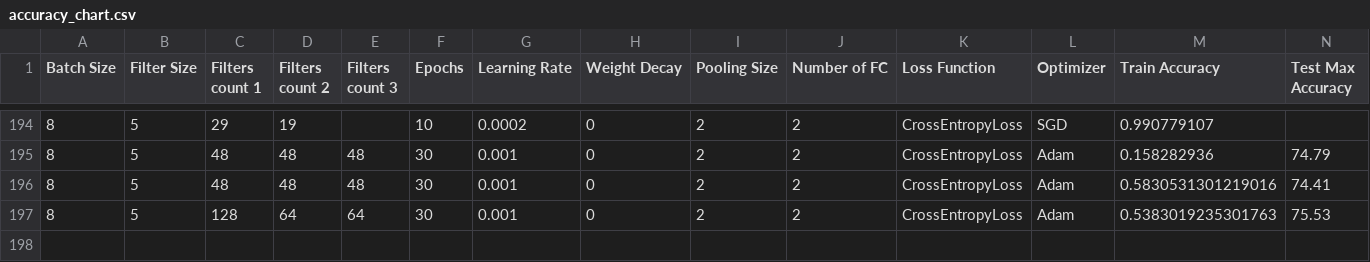
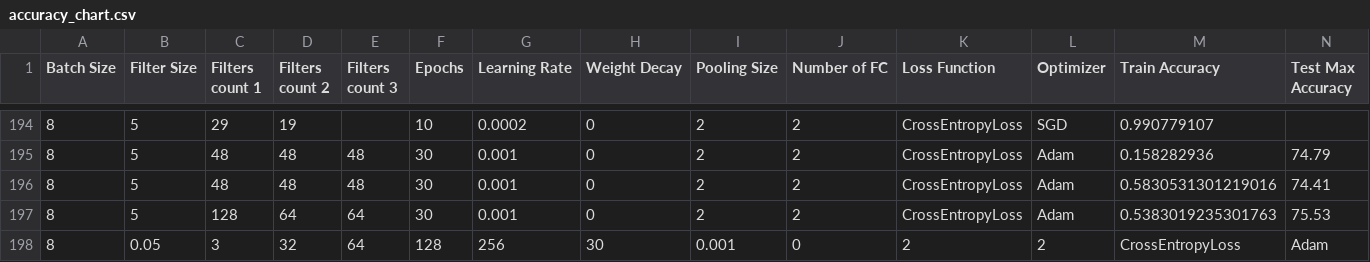
Before and after one commit to kariander1/FaceRecognition, a CSV file: accuracy_chart.csv, drawn as a sheet; only a part is shown, gaps mark what is left out; rows hold the shown columns only; the diff names each change by its address in the sheet, - before the commit and + after, or states it on an @@ line.

Commit message:
Reached 83%, replaced max pool by avg pool, trying AdamW

```diff
--- a/accuracy_chart.csv
+++ b/accuracy_chart.csv
+row 198: 8 | 0.05 | 3 | 32 | 64 | 128 | 256 | 30 | 0.001 | 0 | 2 | 2 | CrossEntropyLoss | Adam
```
Also changed, not shown: 1 other file.
